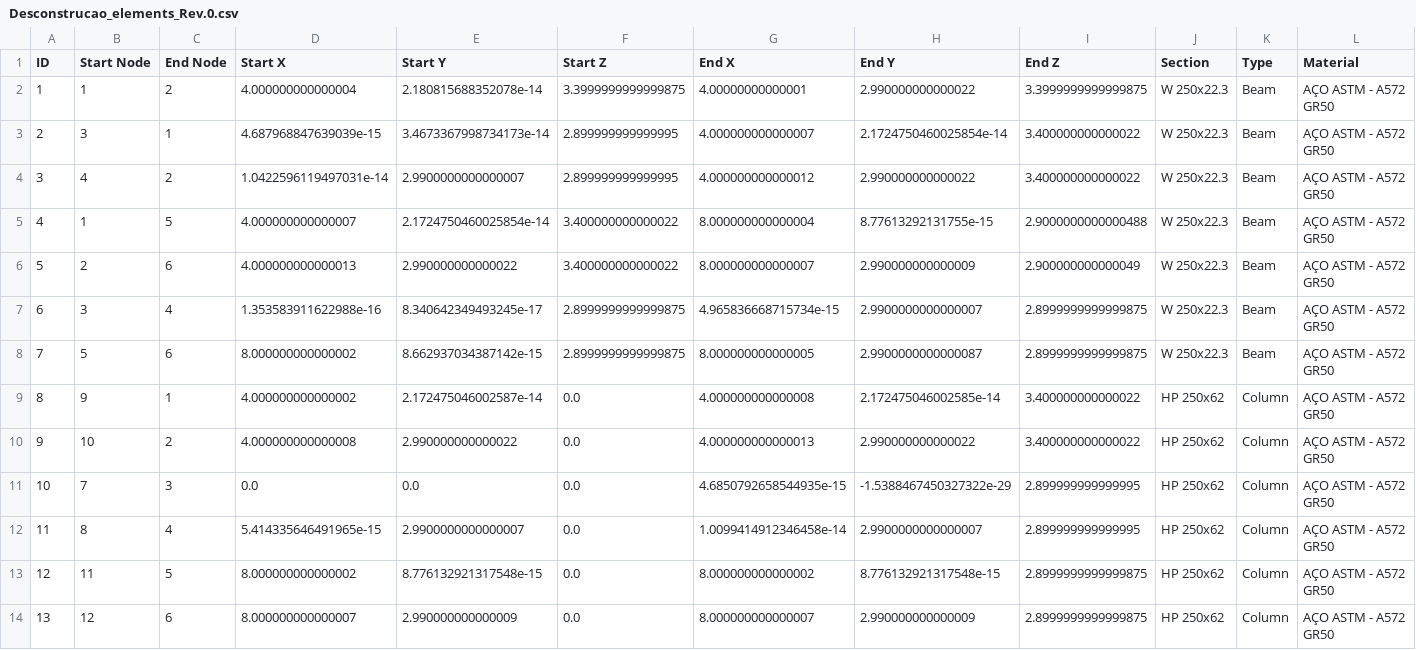
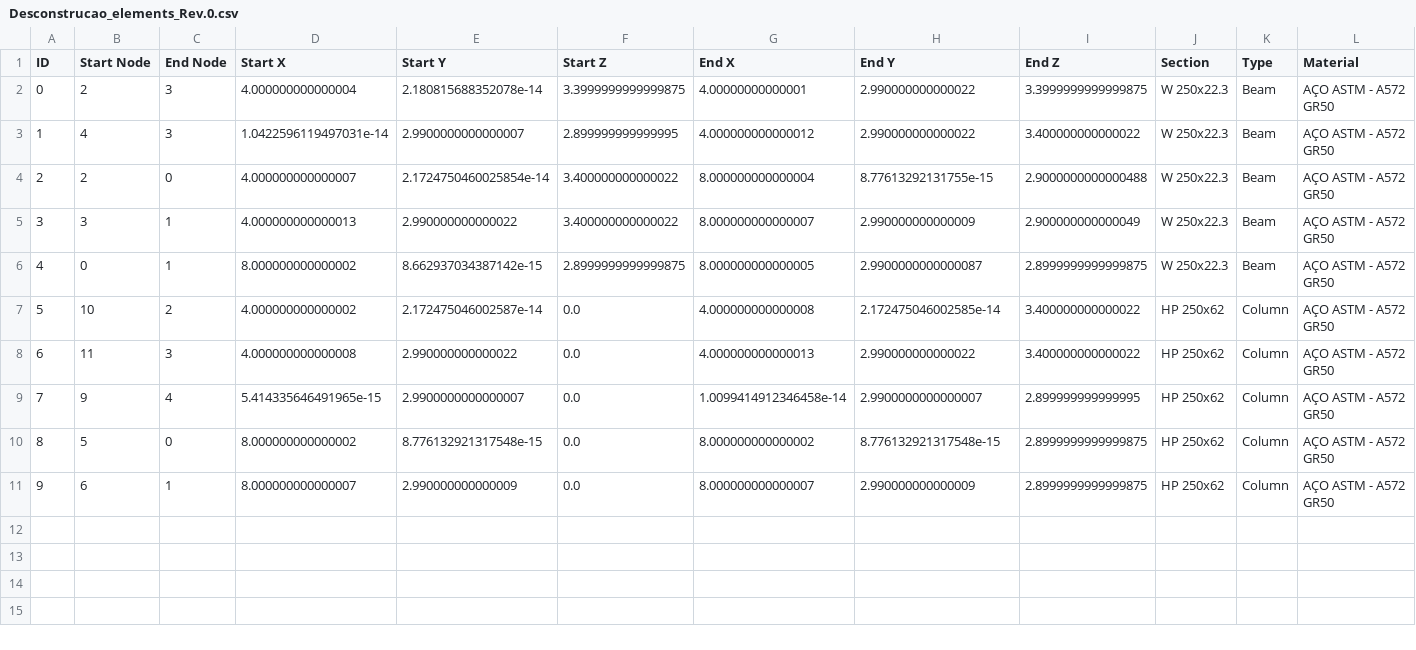
Before and after one commit to anaaraiufrrj/Tese, a CSV file: Desconstrucao_elements_Rev.0.csv, drawn as a sheet; only a part is shown; removed rows and columns are numbered as before the commit, all else as after; rows hold the shown columns only; the diff names each change by its address in the sheet, - before the commit and + after, or states it on an @@ line.

```diff
--- a/Desconstrucao_elements_Rev.0.csv
+++ b/Desconstrucao_elements_Rev.0.csv
@@ column A (ID) renumbered from row 2 down @@
-B2 (Start Node): 1
+B2 (Start Node): 2
-C2 (End Node): 2
+C2 (End Node): 3
-row 3: 2 | 3 | 1 | 4.687968847639039e-15 | 3.4673367998734173e-14 | 2.899999999999995 | 4.000000000000007 | 2.1724750460025854e-14 | 3.400000000000022 | W 250x22.3 | Beam | AÇO ASTM - A572 GR50
-C3 (End Node): 2
+C3 (End Node): 3
-B4 (Start Node): 1
+B4 (Start Node): 2
-C4 (End Node): 5
+C4 (End Node): 0
-B5 (Start Node): 2
+B5 (Start Node): 3
-C5 (End Node): 6
+C5 (End Node): 1
-row 7: 6 | 3 | 4 | 1.353583911622988e-16 | 8.340642349493245e-17 | 2.8999999999999875 | 4.965836668715734e-15 | 2.9900000000000007 | 2.8999999999999875 | W 250x22.3 | Beam | AÇO ASTM - A572 GR50
-B6 (Start Node): 5
+B6 (Start Node): 0
-C6 (End Node): 6
+C6 (End Node): 1
-B7 (Start Node): 9
+B7 (Start Node): 10
-C7 (End Node): 1
+C7 (End Node): 2
-B8 (Start Node): 10
+B8 (Start Node): 11
-C8 (End Node): 2
+C8 (End Node): 3
-row 11: 10 | 7 | 3 | 0.0 | 0.0 | 0.0 | 4.6850792658544935e-15 | -1.5388467450327322e-29 | 2.899999999999995 | HP 250x62 | Column | AÇO ASTM - A572 GR50
-B9 (Start Node): 8
+B9 (Start Node): 9
-B10 (Start Node): 11
+B10 (Start Node): 5
-C10 (End Node): 5
+C10 (End Node): 0
-B11 (Start Node): 12
+B11 (Start Node): 6
-C11 (End Node): 6
+C11 (End Node): 1
```
Also changed, not shown: Desconstrucao_nodes_Rev.0.csv, Nova_construcao_elements_Rev.0.csv, 1 other file.
